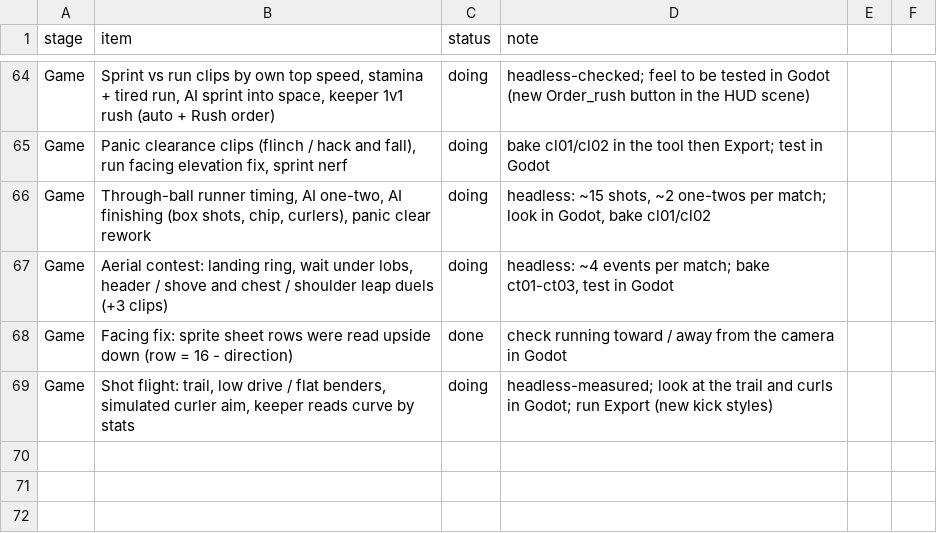
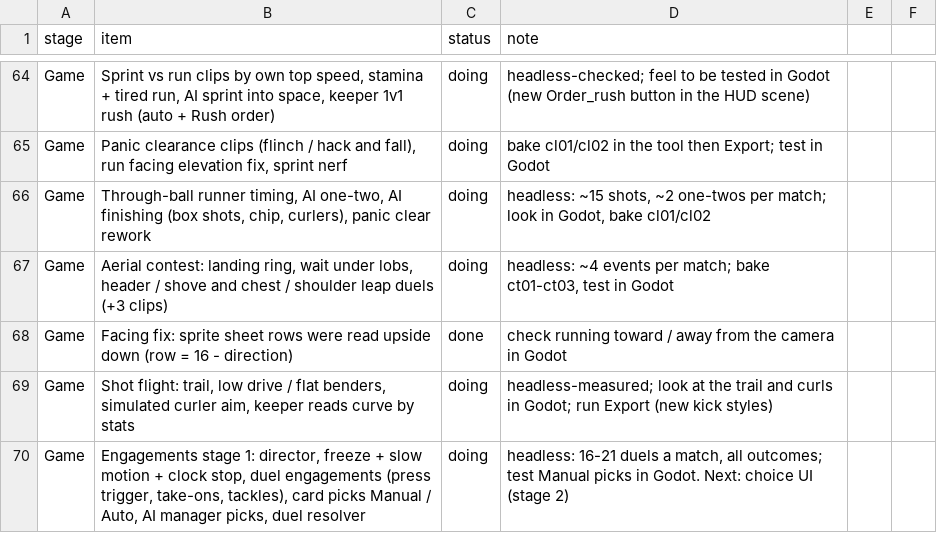
Before and after one commit to mundiakaluson/sprite-tan, a CSV file: data/progress.csv, drawn as a sheet; only a part is shown, gaps mark what is left out; the diff names each change by its address in the sheet, - before the commit and + after, or states it on an @@ line.

```diff
--- a/data/progress.csv
+++ b/data/progress.csv
+row 70: Game | Engagements stage 1: director, freeze + slow motion + clock stop, duel engagements (press trigger, take-ons, tackles), card picks Manual / Auto, AI manager picks, duel resolver | doing | headless: 16-21 duels a match, all outcomes; test Manual picks in Godot. Next: choice UI (stage 2)
```
Also changed, not shown: data/cards.csv, 25 other files.
